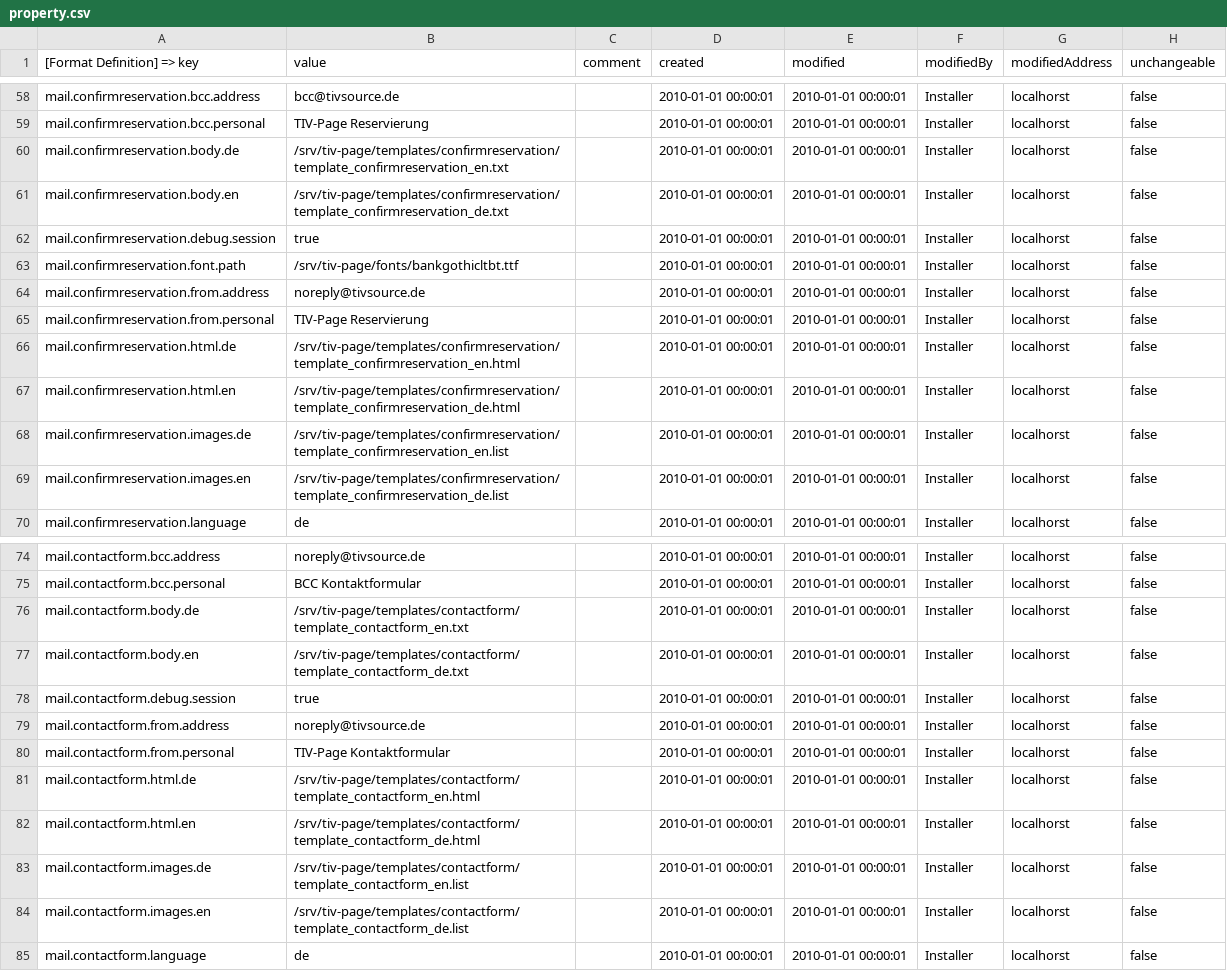
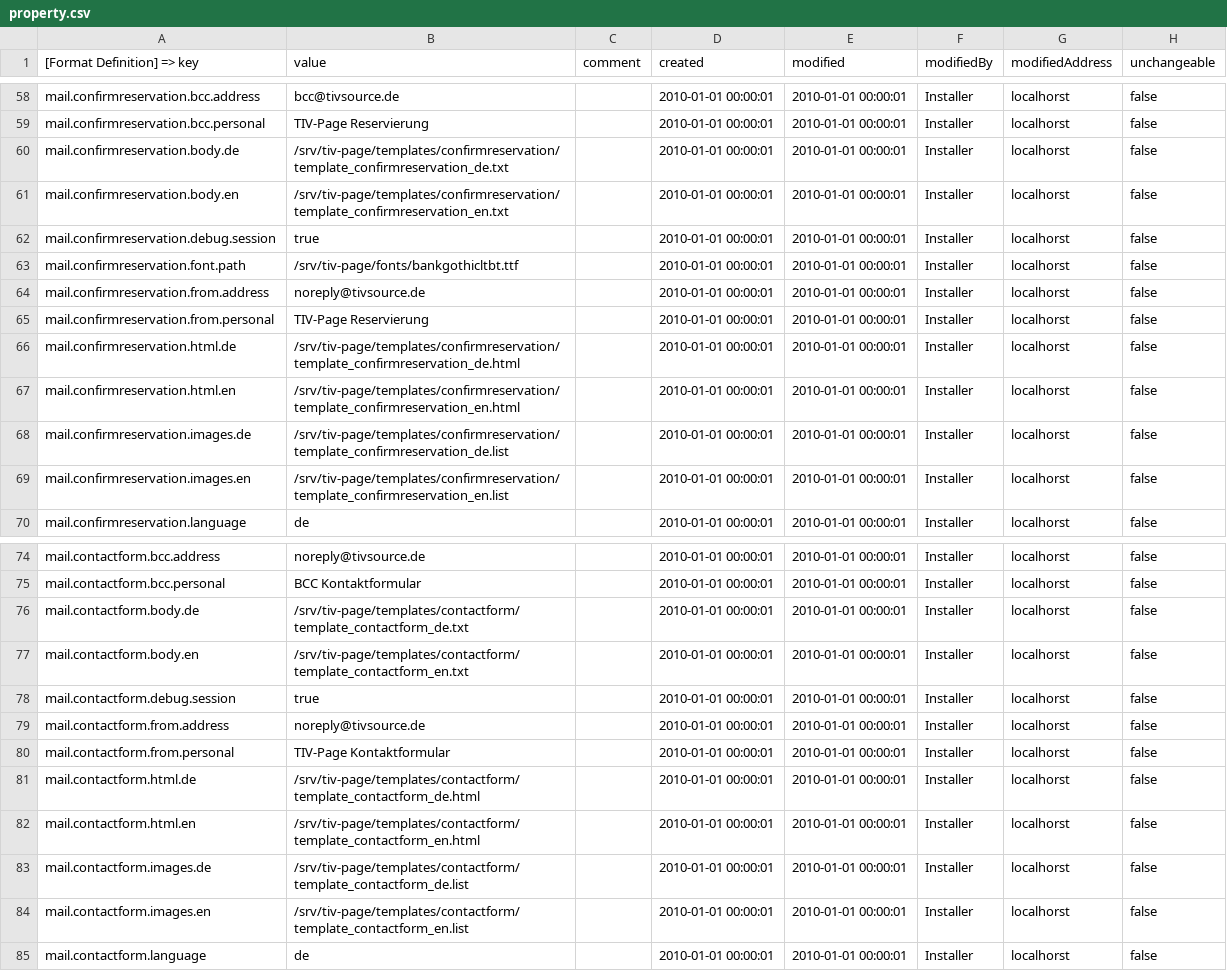
Before and after one commit to tiv-source/tiv-page, a CSV file: install/src/main/resources/csv/property.csv, drawn as a sheet; only a part is shown, gaps mark what is left out; the diff covers the shown part only.

```diff
--- a/install/src/main/resources/csv/property.csv
+++ b/install/src/main/resources/csv/property.csv
@@ -59,4 +59,4 @@ mail.confirmreservation.bcc.address|bcc@tivsource.de||2010-01-01 00:00:01|2010-0
 mail.confirmreservation.bcc.personal|TIV-Page Reservierung||2010-01-01 00:00:01|2010-01-01 00:00:01|Installer|localhorst|false
-mail.confirmreservation.body.de|/srv/tiv-page/templates/confirmreservation/template_confirmreservation_en.txt||2010-01-01 00:00:01|2010-01-01 00:00:01|Installer|localhorst|false
-mail.confirmreservation.body.en|/srv/tiv-page/templates/confirmreservation/template_confirmreservation_de.txt||2010-01-01 00:00:01|2010-01-01 00:00:01|Installer|localhorst|false
+mail.confirmreservation.body.de|/srv/tiv-page/templates/confirmreservation/template_confirmreservation_de.txt||2010-01-01 00:00:01|2010-01-01 00:00:01|Installer|localhorst|false
+mail.confirmreservation.body.en|/srv/tiv-page/templates/confirmreservation/template_confirmreservation_en.txt||2010-01-01 00:00:01|2010-01-01 00:00:01|Installer|localhorst|false
 mail.confirmreservation.debug.session|true||2010-01-01 00:00:01|2010-01-01 00:00:01|Installer|localhorst|false
@@ -65,6 +65,6 @@ mail.confirmreservation.from.address|noreply@tivsource.de||2010-01-01 00:00:01|2
 mail.confirmreservation.from.personal|TIV-Page Reservierung||2010-01-01 00:00:01|2010-01-01 00:00:01|Installer|localhorst|false
-mail.confirmreservation.html.de|/srv/tiv-page/templates/confirmreservation/template_confirmreservation_en.html||2010-01-01 00:00:01|2010-01-01 00:00:01|Installer|localhorst|false
-mail.confirmreservation.html.en|/srv/tiv-page/templates/confirmreservation/template_confirmreservation_de.html||2010-01-01 00:00:01|2010-01-01 00:00:01|Installer|localhorst|false
-mail.confirmreservation.images.de|/srv/tiv-page/templates/confirmreservation/template_confirmreservation_en.list||2010-01-01 00:00:01|2010-01-01 00:00:01|Installer|localhorst|false
-mail.confirmreservation.images.en|/srv/tiv-page/templates/confirmreservation/template_confirmreservation_de.list||2010-01-01 00:00:01|2010-01-01 00:00:01|Installer|localhorst|false
+mail.confirmreservation.html.de|/srv/tiv-page/templates/confirmreservation/template_confirmreservation_de.html||2010-01-01 00:00:01|2010-01-01 00:00:01|Installer|localhorst|false
+mail.confirmreservation.html.en|/srv/tiv-page/templates/confirmreservation/template_confirmreservation_en.html||2010-01-01 00:00:01|2010-01-01 00:00:01|Installer|localhorst|false
+mail.confirmreservation.images.de|/srv/tiv-page/templates/confirmreservation/template_confirmreservation_de.list||2010-01-01 00:00:01|2010-01-01 00:00:01|Installer|localhorst|false
+mail.confirmreservation.images.en|/srv/tiv-page/templates/confirmreservation/template_confirmreservation_en.list||2010-01-01 00:00:01|2010-01-01 00:00:01|Installer|localhorst|false
 mail.confirmreservation.language|de||2010-01-01 00:00:01|2010-01-01 00:00:01|Installer|localhorst|false
@@ -75,4 +75,4 @@ mail.contactform.bcc.address|noreply@tivsource.de||2010-01-01 00:00:01|2010-01-0
 mail.contactform.bcc.personal|BCC Kontaktformular||2010-01-01 00:00:01|2010-01-01 00:00:01|Installer|localhorst|false
-mail.contactform.body.de|/srv/tiv-page/templates/contactform/template_contactform_en.txt||2010-01-01 00:00:01|2010-01-01 00:00:01|Installer|localhorst|false
-mail.contactform.body.en|/srv/tiv-page/templates/contactform/template_contactform_de.txt||2010-01-01 00:00:01|2010-01-01 00:00:01|Installer|localhorst|false
+mail.contactform.body.de|/srv/tiv-page/templates/contactform/template_contactform_de.txt||2010-01-01 00:00:01|2010-01-01 00:00:01|Installer|localhorst|false
+mail.contactform.body.en|/srv/tiv-page/templates/contactform/template_contactform_en.txt||2010-01-01 00:00:01|2010-01-01 00:00:01|Installer|localhorst|false
 mail.contactform.debug.session|true||2010-01-01 00:00:01|2010-01-01 00:00:01|Installer|localhorst|false
@@ -80,6 +80,6 @@ mail.contactform.from.address|noreply@tivsource.de||2010-01-01 00:00:01|2010-01-
 mail.contactform.from.personal|TIV-Page Kontaktformular||2010-01-01 00:00:01|2010-01-01 00:00:01|Installer|localhorst|false
-mail.contactform.html.de|/srv/tiv-page/templates/contactform/template_contactform_en.html||2010-01-01 00:00:01|2010-01-01 00:00:01|Installer|localhorst|false
-mail.contactform.html.en|/srv/tiv-page/templates/contactform/template_contactform_de.html||2010-01-01 00:00:01|2010-01-01 00:00:01|Installer|localhorst|false
-mail.contactform.images.de|/srv/tiv-page/templates/contactform/template_contactform_en.list||2010-01-01 00:00:01|2010-01-01 00:00:01|Installer|localhorst|false
-mail.contactform.images.en|/srv/tiv-page/templates/contactform/template_contactform_de.list||2010-01-01 00:00:01|2010-01-01 00:00:01|Installer|localhorst|false
+mail.contactform.html.de|/srv/tiv-page/templates/contactform/template_contactform_de.html||2010-01-01 00:00:01|2010-01-01 00:00:01|Installer|localhorst|false
+mail.contactform.html.en|/srv/tiv-page/templates/contactform/template_contactform_en.html||2010-01-01 00:00:01|2010-01-01 00:00:01|Installer|localhorst|false
+mail.contactform.images.de|/srv/tiv-page/templates/contactform/template_contactform_de.list||2010-01-01 00:00:01|2010-01-01 00:00:01|Installer|localhorst|false
+mail.contactform.images.en|/srv/tiv-page/templates/contactform/template_contactform_en.list||2010-01-01 00:00:01|2010-01-01 00:00:01|Installer|localhorst|false
 mail.contactform.language|de||2010-01-01 00:00:01|2010-01-01 00:00:01|Installer|localhorst|false
```
Also changed, not shown: 14 added rows and 24 edited cells elsewhere in this file.
